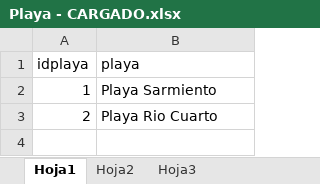
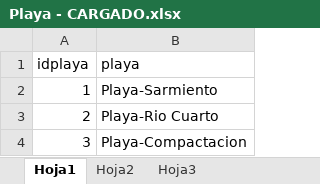
Before and after one commit to maxikidd/sugpaDoc, an Excel workbook: Excel/Carga DB Postgres/Playa - CARGADO.xlsx, sheet Hoja1, drawn as a sheet; values as stored, in another font and other column widths than the file's, no borders; the diff names each change by its address in the sheet, - before the commit and + after, or states it on an @@ line.

```diff
--- a/Excel/Carga DB Postgres/Playa - CARGADO.xlsx (sheet Hoja1)
+++ b/Excel/Carga DB Postgres/Playa - CARGADO.xlsx (sheet Hoja1)
-B2 (playa): Playa Sarmiento
+B2 (playa): Playa-Sarmiento
-B3 (playa): Playa Rio Cuarto
+B3 (playa): Playa-Rio Cuarto
+row 4: 3 | Playa-Compactacion
```
Also changed, not shown: Excel/Carga DB Postgres/Ingreso - cargado.xlsx, 4 other files.
